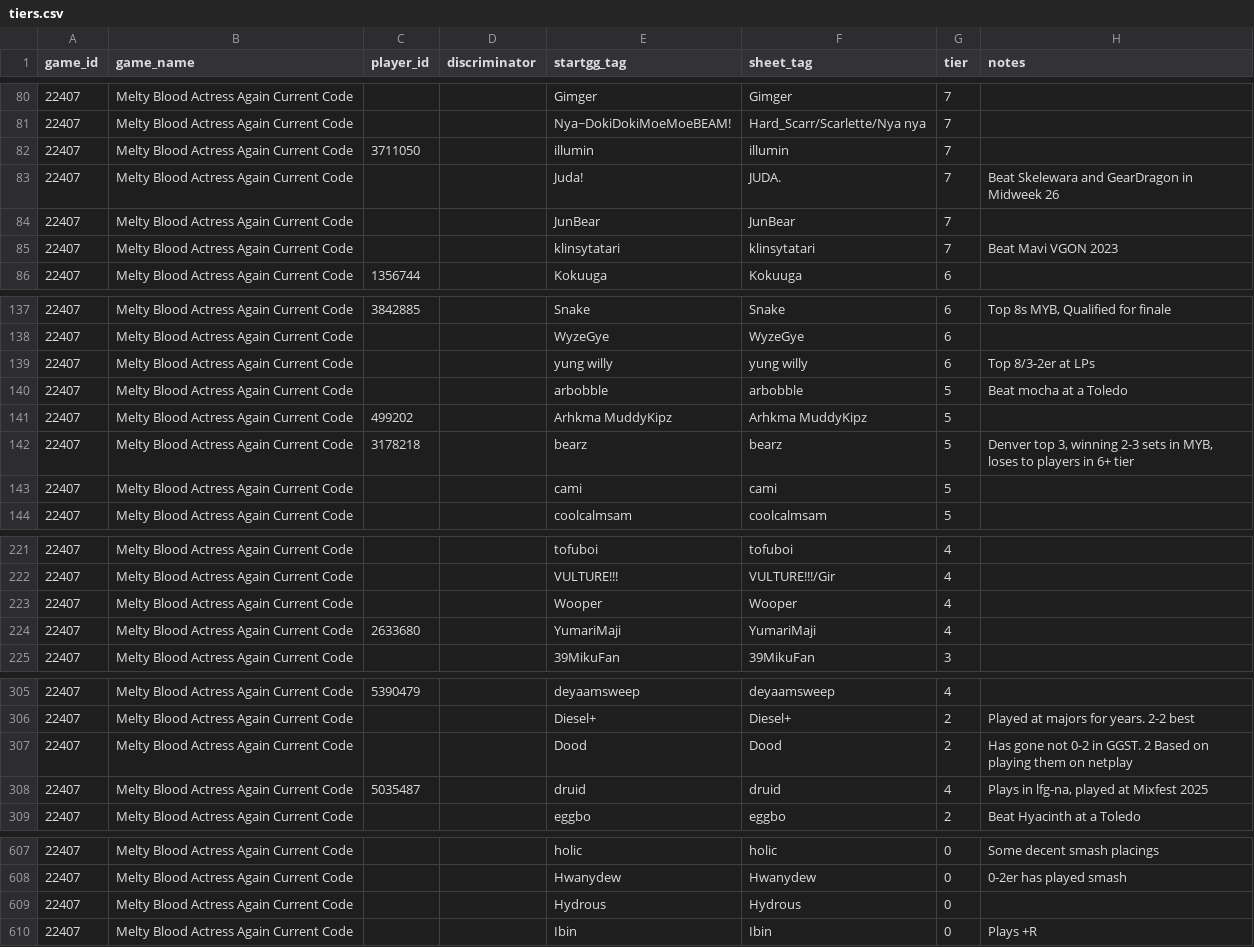
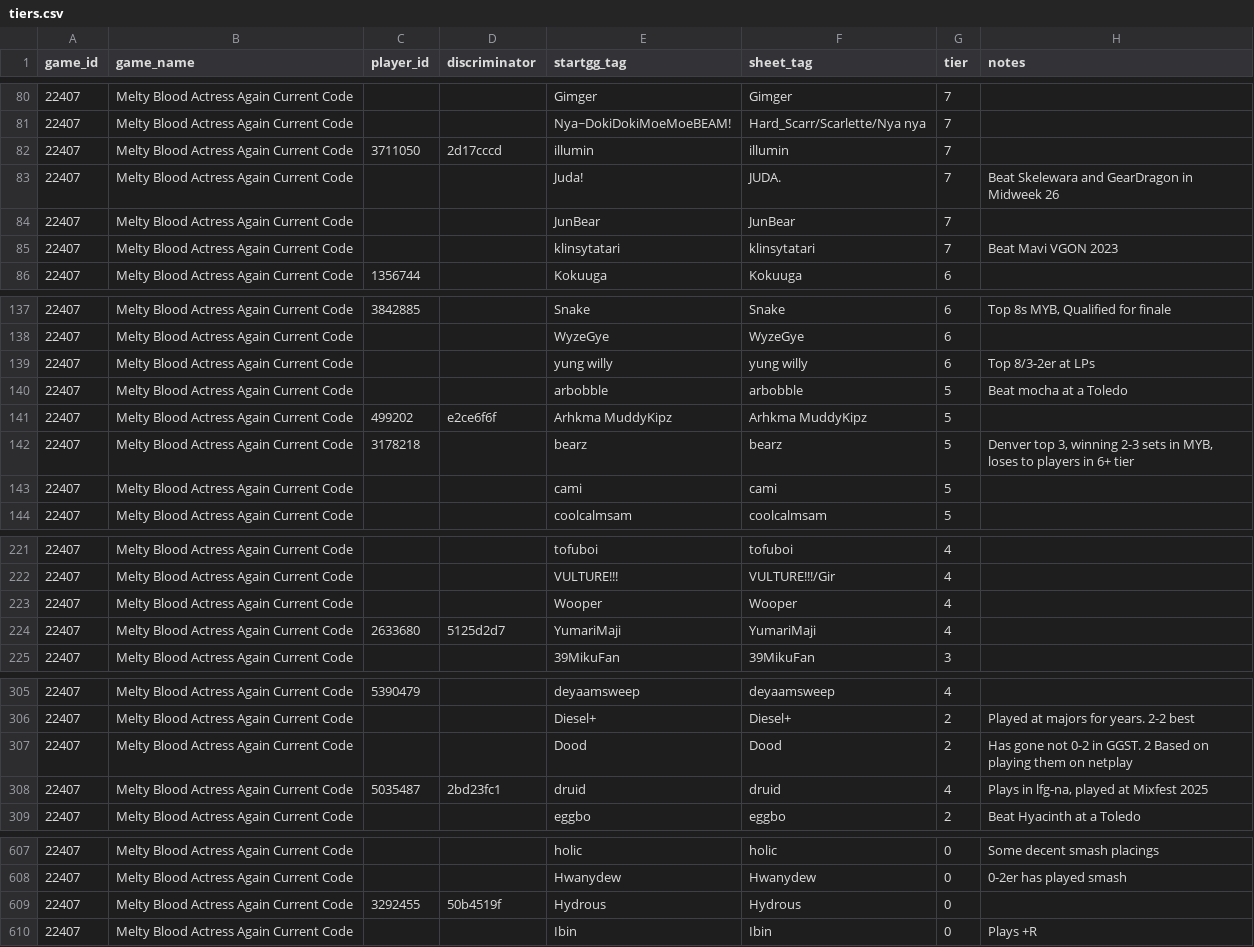
Before and after one commit to chzylee/seeding-ops, a CSV file: registry/tiers.csv, drawn as a sheet; only a part is shown, gaps mark what is left out; the diff covers the shown part only; the diff names each change by its address in the sheet, - before the commit and + after, or states it on an @@ line.

```diff
--- a/registry/tiers.csv
+++ b/registry/tiers.csv
-D82 (discriminator): (empty)
+D82 (discriminator): 2d17cccd
-D141 (discriminator): (empty)
+D141 (discriminator): e2ce6f6f
-D224 (discriminator): (empty)
+D224 (discriminator): 5125d2d7
-D308 (discriminator): (empty)
+D308 (discriminator): 2bd23fc1
-C609 (player_id): (empty)
+C609 (player_id): 3292455
-D609 (discriminator): (empty)
+D609 (discriminator): 50b4519f
```
Also changed, not shown: 23 edited cells elsewhere in this file.
